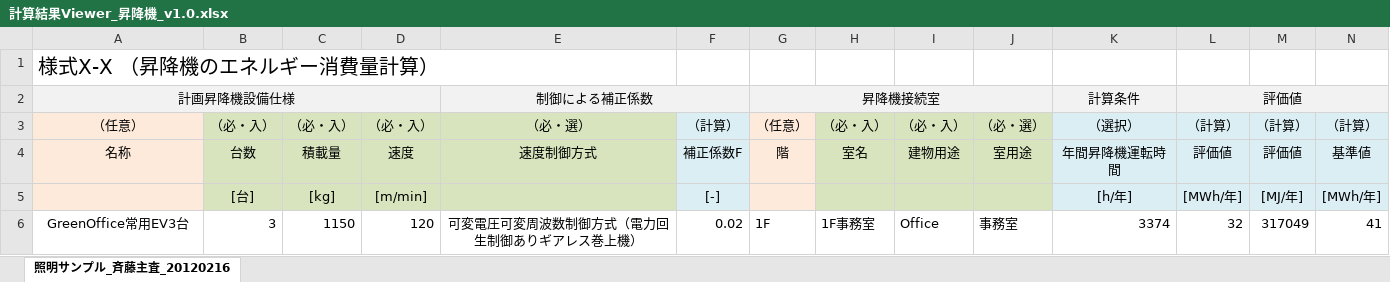
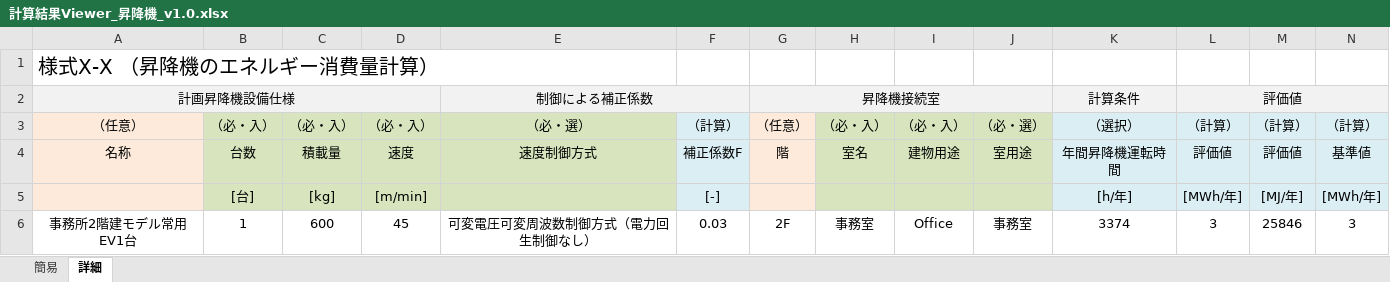
Before and after one commit to WEBPRO-NR/BESJP_Webpro_RouteB, an Excel workbook: ★結果ビューア/計算結果Viewer_昇降機_v1.0.xlsx, sheet 詳細, drawn as a sheet; only a part is shown; values as stored, in another font and other column widths than the file's, no borders; conditional formats not drawn; removed rows and columns are numbered as before the commit, all else as after; rows hold the shown columns only; the diff names each change by its address in the sheet, - before the commit and + after, or states it on an @@ line.

```diff
--- a/★結果ビューア/計算結果Viewer_昇降機_v1.0.xlsx (sheet 詳細)
+++ b/★結果ビューア/計算結果Viewer_昇降機_v1.0.xlsx (sheet 詳細)
-sheet tab: 照明サンプル_斉藤主査_20120216
+sheet tab: 詳細
+sheet tab: 簡易
-row 6: GreenOffice常用EV3台 | 3 | 1150 | 120 | 可変電圧可変周波数制御方式（電力回生制御ありギアレス巻上機） | 0.02 | 1F | 1F事務室 | Office | 事務室 | 3374 | 32 | 317049 | 41
+row 6: 事務所2階建モデル常用EV1台 | 1 | 600 | 45 | 可変電圧可変周波数制御方式（電力回生制御なし） | 0.03 | 2F | 事務室 | Office | 事務室 | 3374 | 3 | 25846 | 3
```
Also changed, not shown: ★結果ビューア/計算結果Viewer_換気_v1.0.xlsx, ★結果ビューア/計算結果Viewer_照明_v1.0.xlsx, 11 other files.
